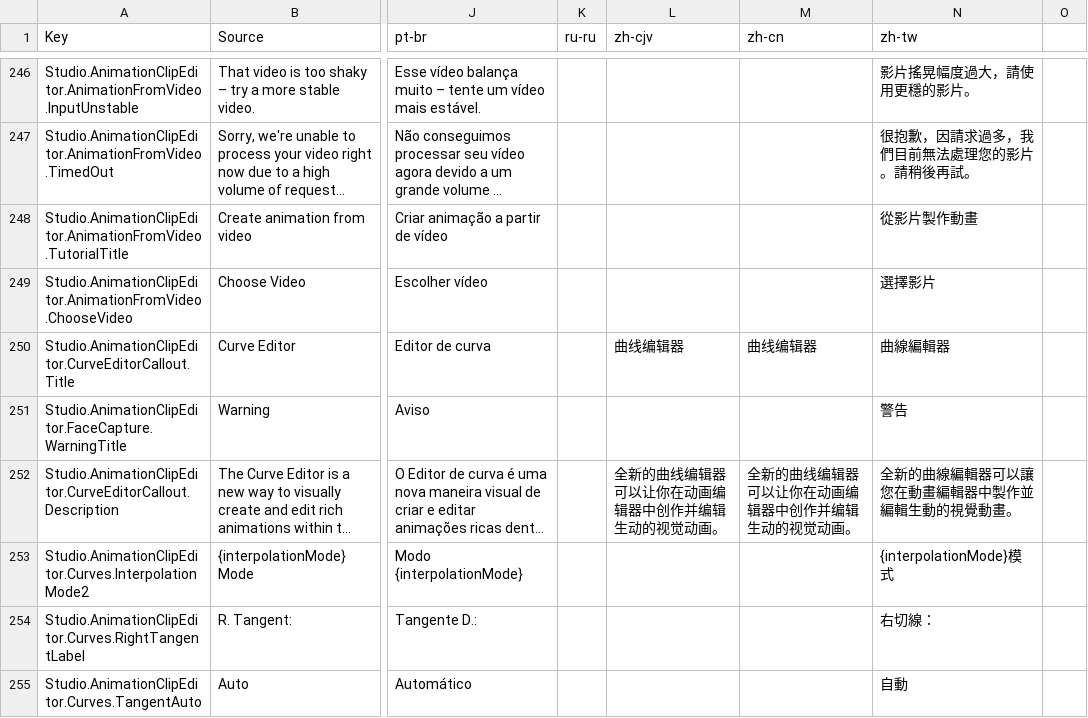
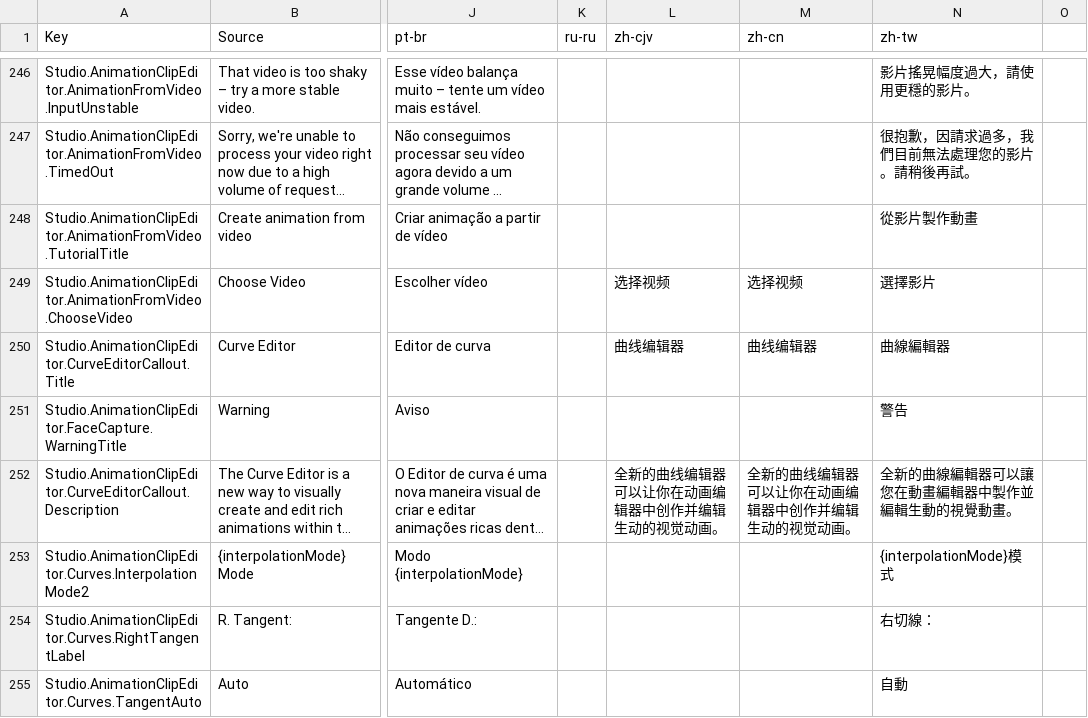
Before and after one commit to totoygamingyt/Roblox-Client-Tracker, a CSV file: BuiltInPlugins/AnimationClipEditor/Src/Resources/LocalizedStrings.csv, drawn as a sheet; only a part is shown, gaps mark what is left out; long unchanged cells end in …; the diff names each change by its address in the sheet, - before the commit and + after, or states it on an @@ line.

```diff
--- a/BuiltInPlugins/AnimationClipEditor/Src/Resources/LocalizedStrings.csv
+++ b/BuiltInPlugins/AnimationClipEditor/Src/Resources/LocalizedStrings.csv
-L249 (zh-cjv): (empty)
+L249 (zh-cjv): 选择视频
-M249 (zh-cn): (empty)
+M249 (zh-cn): 选择视频
```
Also changed, not shown: rbxPkgManifest.csv, 11 other files.
